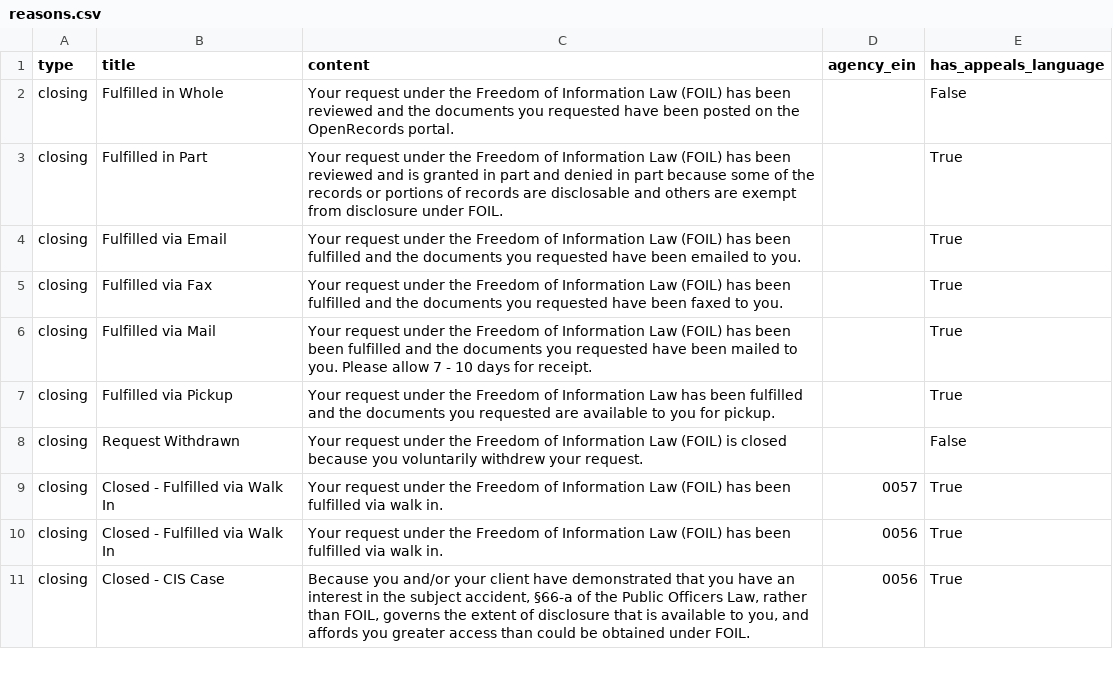
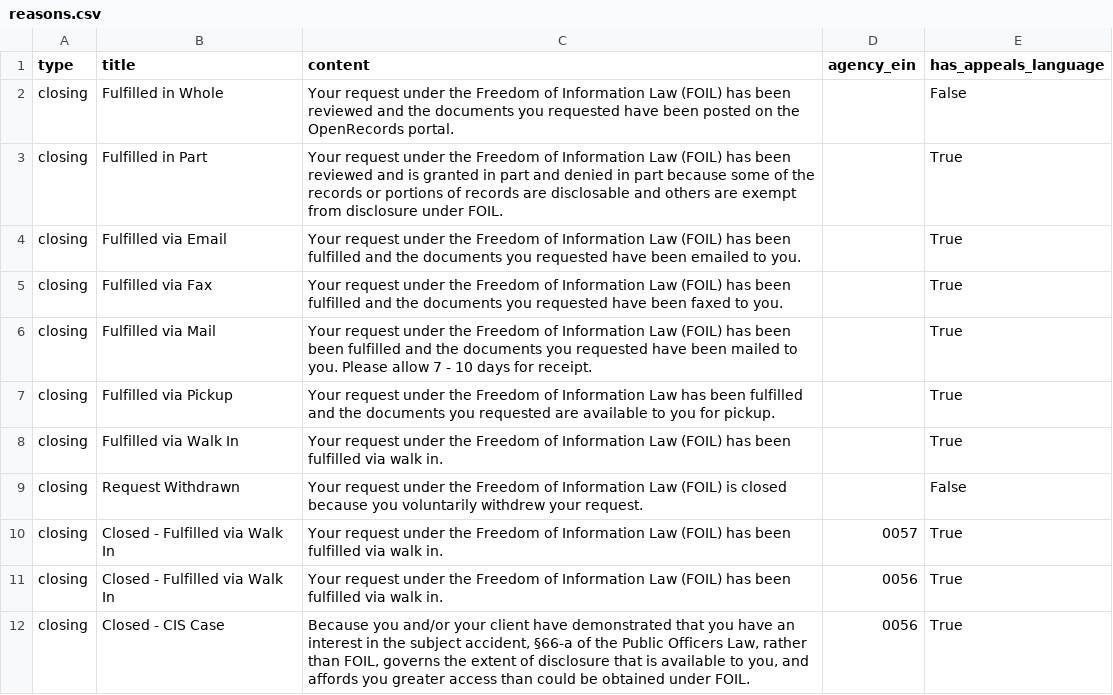
Before and after one commit to CityOfNewYork/NYCOpenRecords, a CSV file: data/reasons.csv, drawn as a sheet; only a part is shown; the diff names each change by its address in the sheet, - before the commit and + after, or states it on an @@ line.

Commit message:
Added Fulfilled via walk in for all agencies

```diff
--- a/data/reasons.csv
+++ b/data/reasons.csv
+row 8: closing | Fulfilled via Walk In | Your request under the Freedom of Information Law (FOIL) has been fulfilled via walk in. |  | True
```
